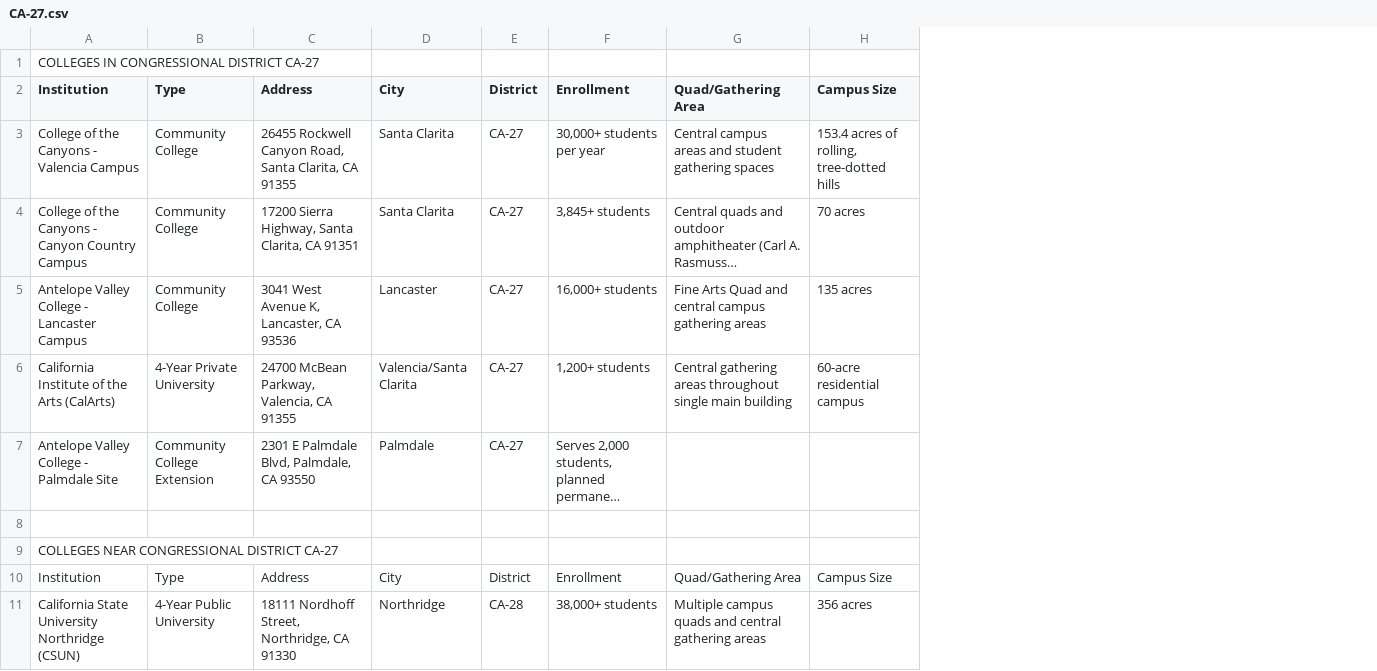
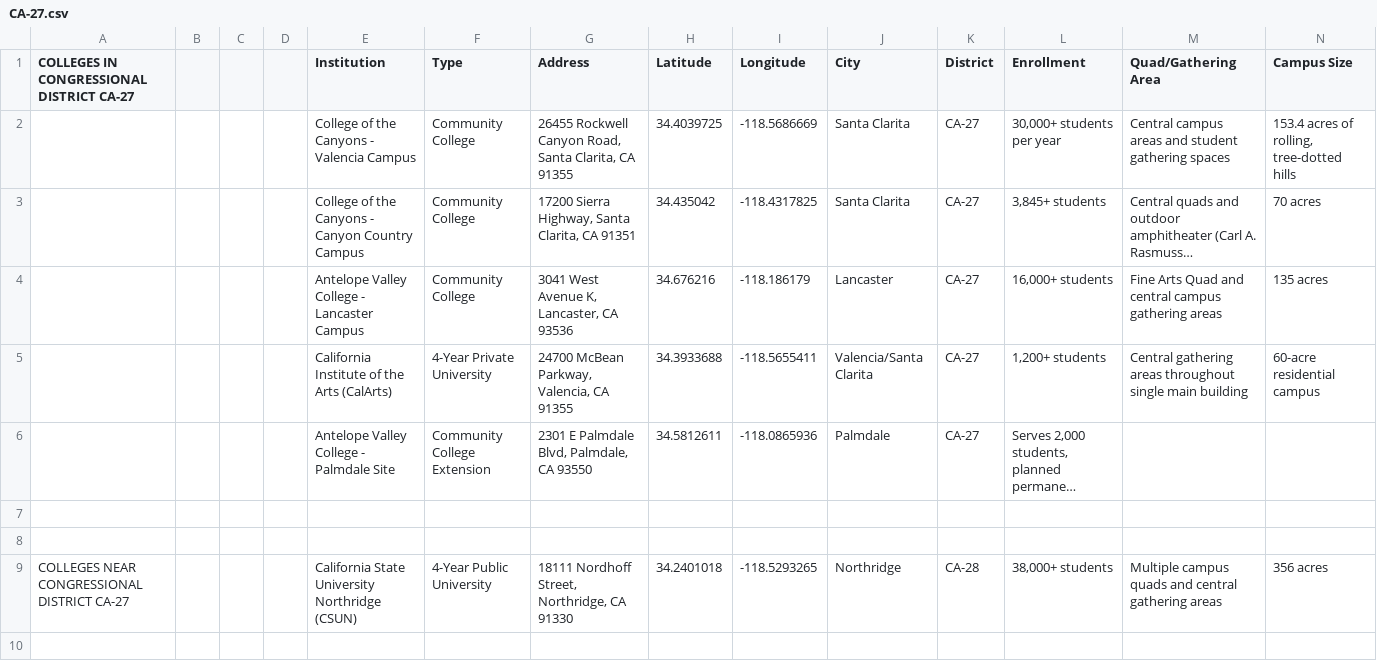
Before and after one commit to jasonberlin/drive-scout, a CSV file: data/CA-27.csv, drawn as a sheet; only a part is shown; long unchanged cells end in …; removed rows and columns are numbered as before the commit, all else as after; rows hold the shown columns only; the diff names each change by its address in the sheet, - before the commit and + after, or states it on an @@ line.

Commit message:
Add files via upload

```diff
--- a/data/CA-27.csv
+++ b/data/CA-27.csv
+column A, rows 1-9: COLLEGES IN CONGRESSIONAL DISTRICT CA-27 |  |  |  |  |  |  |  | COLLEGES NEAR CONGRESSIONAL DISTRICT CA-27
+column B, empty
+column C, empty
+column D, empty
+column H (Latitude), rows 2-9: 34.4039725 | 34.435042 | 34.676216 | 34.3933688 | 34.5812611 |  |  | 34.2401018
+column I (Longitude), rows 2-9: -118.5686669 | -118.4317825 | -118.186179 | -118.5655411 | -118.0865936 |  |  | -118.5293265
-row 1: COLLEGES IN CONGRESSIONAL DISTRICT CA-27
-E8 (Institution): COLLEGES NEAR CONGRESSIONAL DISTRICT CA-27
+E8 (Institution): (empty)
-row 10: Institution | Type | Address | City | District | Enrollment | Quad/Gathering Area | Campus Size
```
